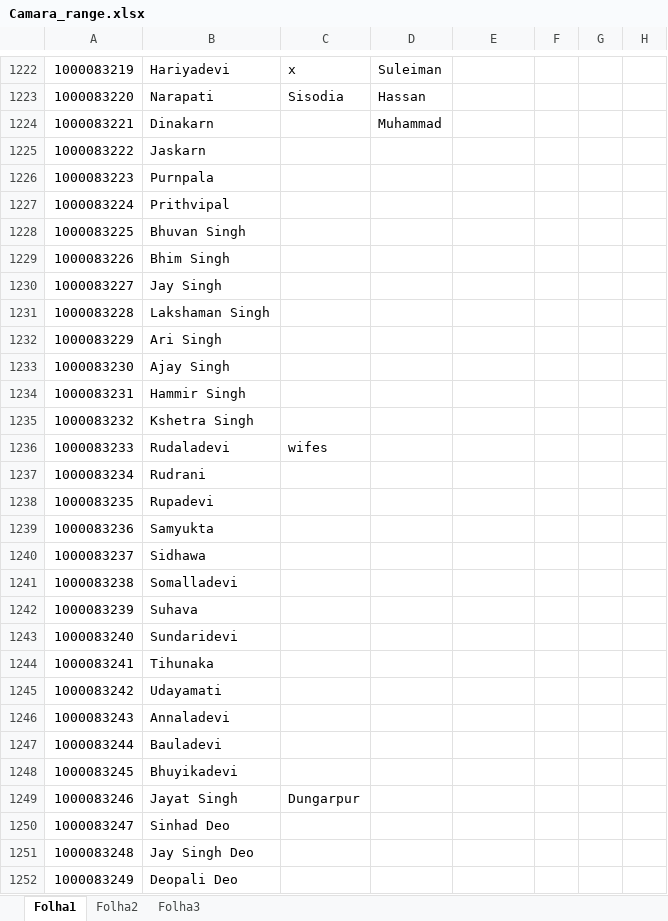
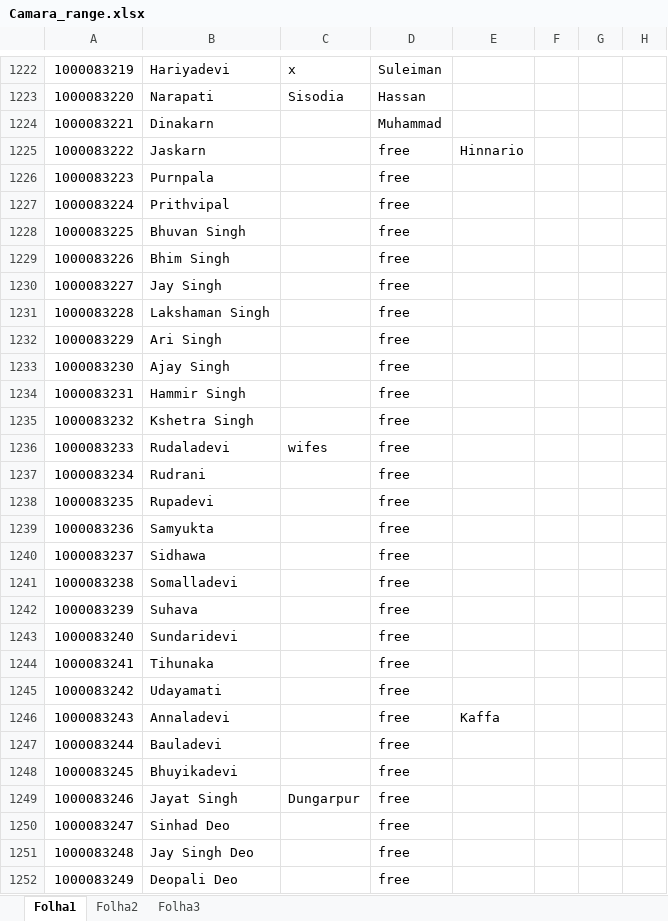
Before and after one commit to JFDCamara/Umbra-Spherae, an Excel workbook: Backup of Important Stuff/Camara_range.xlsx, sheet Folha1, drawn as a sheet; only a part is shown, gaps mark what is left out; values as stored, in another font and other column widths than the file's, no borders; the diff covers the shown part only; the diff names each change by its address in the sheet, - before the commit and + after, or states it on an @@ line.

```diff
--- a/Backup of Important Stuff/Camara_range.xlsx (sheet Folha1)
+++ b/Backup of Important Stuff/Camara_range.xlsx (sheet Folha1)
-D1225:D1252: (empty)
+D1225:D1252: free
-E1225: (empty)
+E1225: Hinnario
-E1246: (empty)
+E1246: Kaffa
```
Also changed, not shown: 418 edited cells elsewhere in this sheet, 52 other files.
